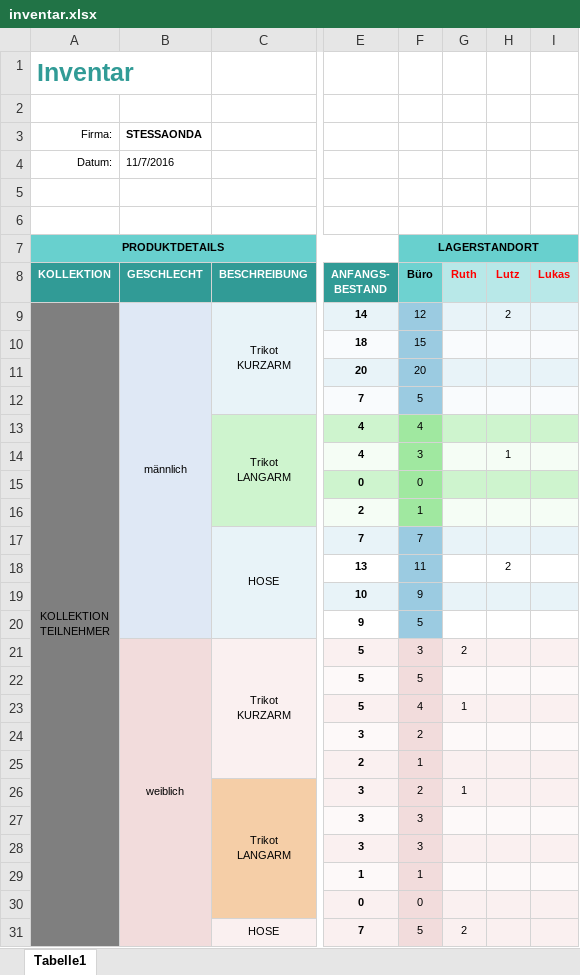
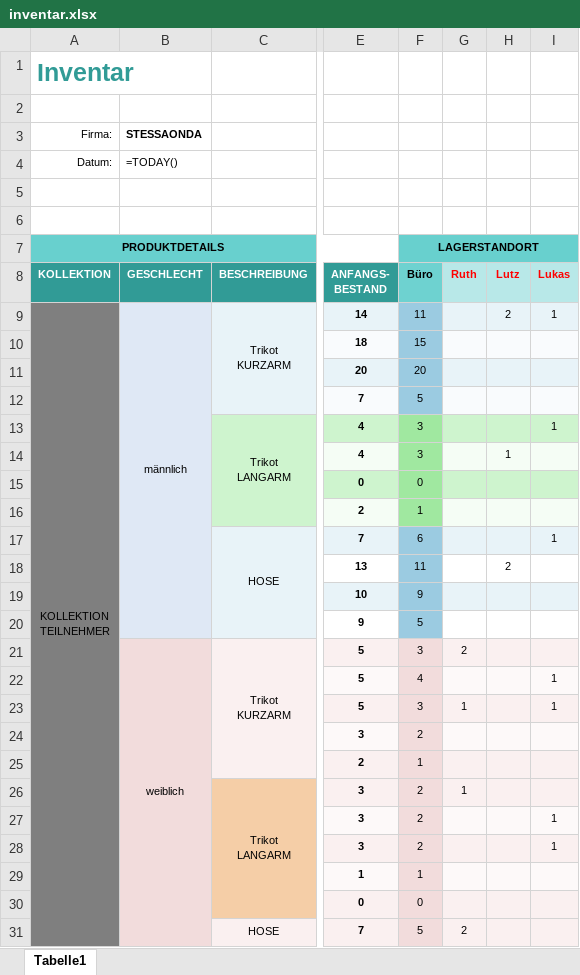
Before and after one commit to xandi37einhalb/CA, an Excel workbook: 2017 Reisen/inventar.xlsx, sheet Tabelle1, drawn as a sheet; only a part is shown, gaps mark what is left out; values as stored, in another font and other column widths than the file's, no borders; formulas without a stored value are shown as written; the diff covers the shown part only; the diff names each change by its address in the sheet, - before the commit and + after, or states it on an @@ line.

Commit message:
Lukas Mitnahme

```diff
--- a/2017 Reisen/inventar.xlsx (sheet Tabelle1)
+++ b/2017 Reisen/inventar.xlsx (sheet Tabelle1)
-B4: 11/7/2016
+B4: =TODAY()
-F9 (LAGERSTANDORT): 12
+F9 (LAGERSTANDORT): 11
-I9: (empty)
+I9: 1
-F13 (LAGERSTANDORT): 4
+F13 (LAGERSTANDORT): 3
-I13: (empty)
+I13: 1
-F17 (LAGERSTANDORT): 7
+F17 (LAGERSTANDORT): 6
-I17: (empty)
+I17: 1
-F22 (LAGERSTANDORT): 5
+F22 (LAGERSTANDORT): 4
-I22:I23: (empty)
+I22:I23: 1
-F23 (LAGERSTANDORT): 4
+F23 (LAGERSTANDORT): 3
-F27:F28 (LAGERSTANDORT): 3
+F27:F28 (LAGERSTANDORT): 2
-I27:I28: (empty)
+I27:I28: 1
```
Also changed, not shown: 12 edited cells elsewhere in this sheet.
